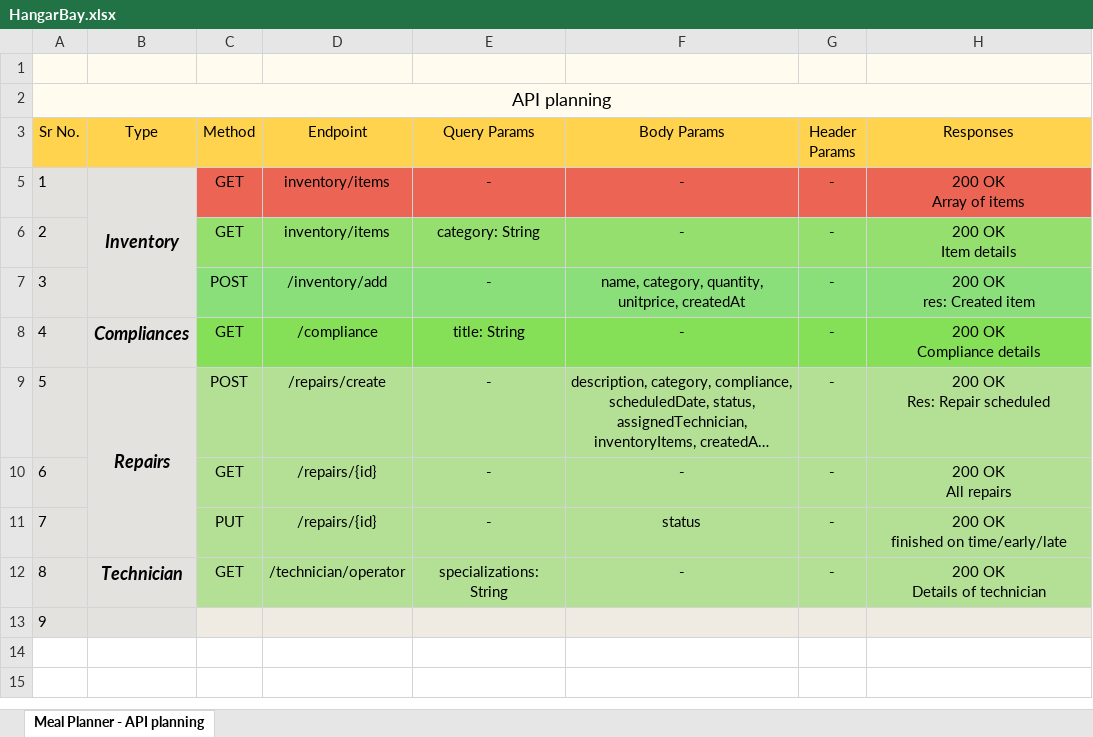
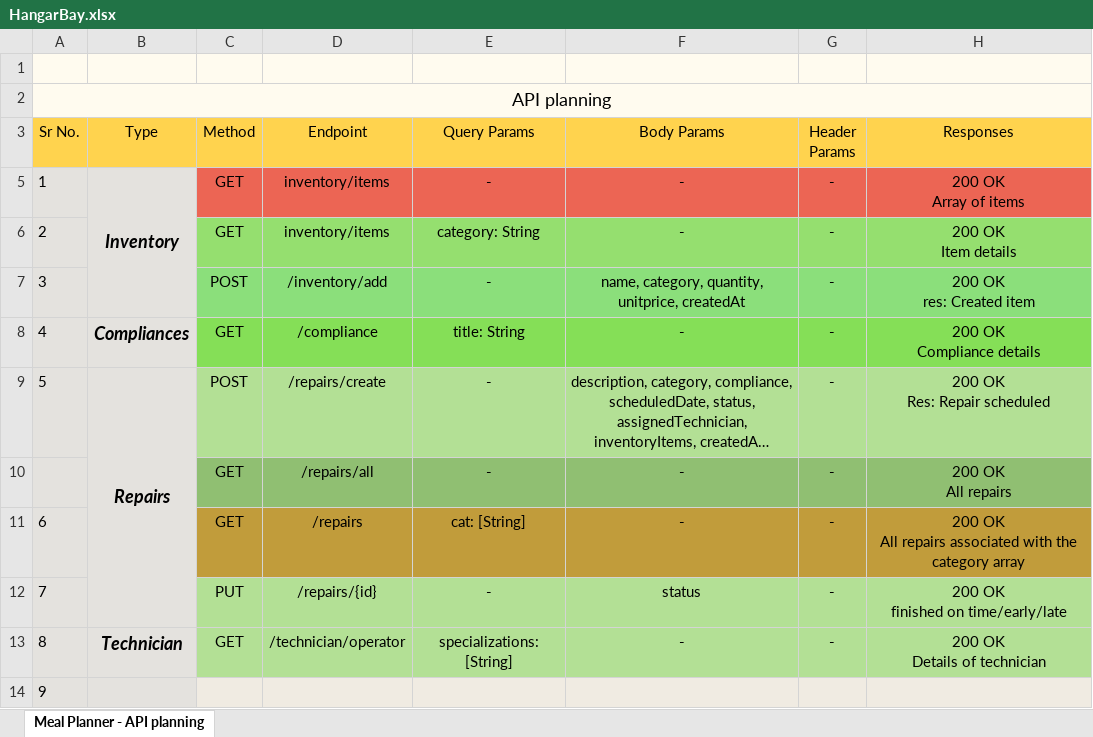
Before and after one commit to abhople1902/20240319_capstone_HangarBay, an Excel workbook: 04_API/HangarBay.xlsx, sheet Meal Planner - API planning, drawn as a sheet; long unchanged cells end in …; values as stored, in another font and other column widths than the file's, no borders; charts and pictures not drawn; addresses are those after the commit; ↵ is a line break in a cell; the diff names each change by its address in the sheet, - before the commit and + after, or states it on an @@ line.

Commit message:
[Added html for inventory item], [updated finding all repairs api]

```diff
--- a/04_API/HangarBay.xlsx (sheet Meal Planner - API planning)
+++ b/04_API/HangarBay.xlsx (sheet Meal Planner - API planning)
@@ column A (Sr No.) renumbered in row 10 @@
-B10 fill: #E4E2DE
+B10 fill: #FFFBEF
-C10:H10 fill: #B3E095
+C10:H10 fill: #90BF72
-D10 (Endpoint): /repairs/{id}
+D10 (Endpoint): /repairs/all
+row 11: 6 |  | GET | /repairs | cat: [String] | - | - | 200 OK ↵ All repairs associated with the category array
-E13 (Query Params): specializations: String
+E13 (Query Params): specializations: [String]
```
Also changed, not shown: charts or pictures, 4 other files.
